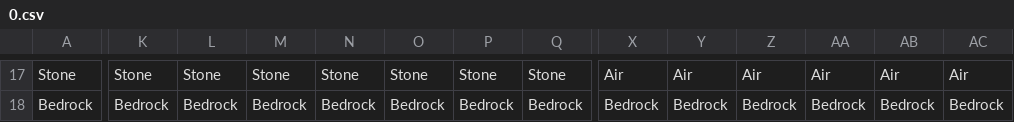
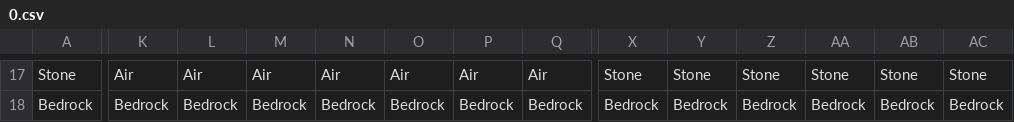
Before and after one commit to s-woegerbauer/MinecraftConsole, a CSV file: MinecraftConsole/bin/Debug/net6.0/Saves/NewWorld0/Chunks/0.csv, drawn as a sheet; only a part is shown, gaps mark what is left out; the diff covers the shown part only; the diff names each change by its address in the sheet, - before the commit and + after, or states it on an @@ line.

```diff
--- a/MinecraftConsole/bin/Debug/net6.0/Saves/NewWorld0/Chunks/0.csv
+++ b/MinecraftConsole/bin/Debug/net6.0/Saves/NewWorld0/Chunks/0.csv
-K17: Stone
+K17: Air
-L17: Stone
+L17: Air
-M17: Stone
+M17: Air
-N17: Stone
+N17: Air
-O17: Stone
+O17: Air
-P17: Stone
+P17: Air
-Q17: Stone
+Q17: Air
-X17: Air
+X17: Stone
-Y17: Air
+Y17: Stone
-Z17: Air
+Z17: Stone
-AA17: Air
+AA17: Stone
-AB17: Air
+AB17: Stone
-AC17: Air
+AC17: Stone
```
Also changed, not shown: 49 edited cells elsewhere in this file, 17 other files.
